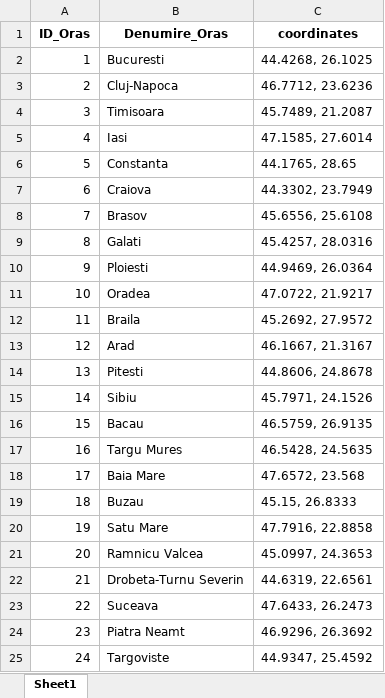
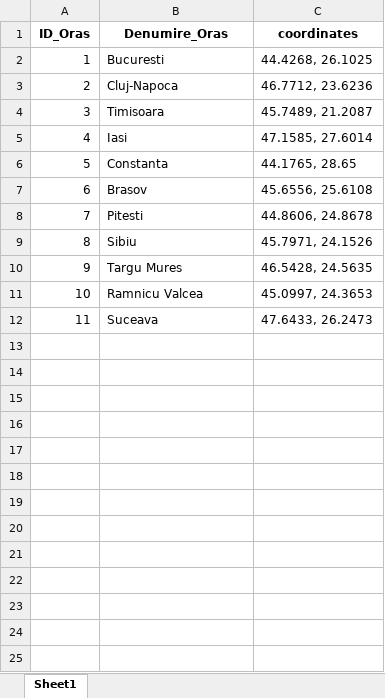
Before and after one commit to Sorin373/SpeedyGo, an Excel workbook: data.xlsx, sheet Sheet1, drawn as a sheet; only a part is shown; values as stored, in another font and other column widths than the file's, no borders; removed rows and columns are numbered as before the commit, all else as after; the diff covers the shown part only; the diff names each change by its address in the sheet, - before the commit and + after, or states it on an @@ line.

```diff
--- a/data.xlsx (sheet Sheet1)
+++ b/data.xlsx (sheet Sheet1)
-row 7: 6 | Craiova | 44.3302, 23.7949
@@ column A (ID_Oras) renumbered between rows 7 and 12 @@
-row 9: 8 | Galati | 45.4257, 28.0316
-row 10: 9 | Ploiesti | 44.9469, 26.0364
-row 11: 10 | Oradea | 47.0722, 21.9217
-row 12: 11 | Braila | 45.2692, 27.9572
-row 13: 12 | Arad | 46.1667, 21.3167
-row 16: 15 | Bacau | 46.5759, 26.9135
-row 18: 17 | Baia Mare | 47.6572, 23.568
-row 19: 18 | Buzau | 45.15, 26.8333
-row 20: 19 | Satu Mare | 47.7916, 22.8858
-row 22: 21 | Drobeta-Turnu Severin | 44.6319, 22.6561
-row 24: 23 | Piatra Neamt | 46.9296, 26.3692
-row 25: 24 | Targoviste | 44.9347, 25.4592
```
Also changed, not shown: 20 removed rows elsewhere in this sheet, 11 other files.
